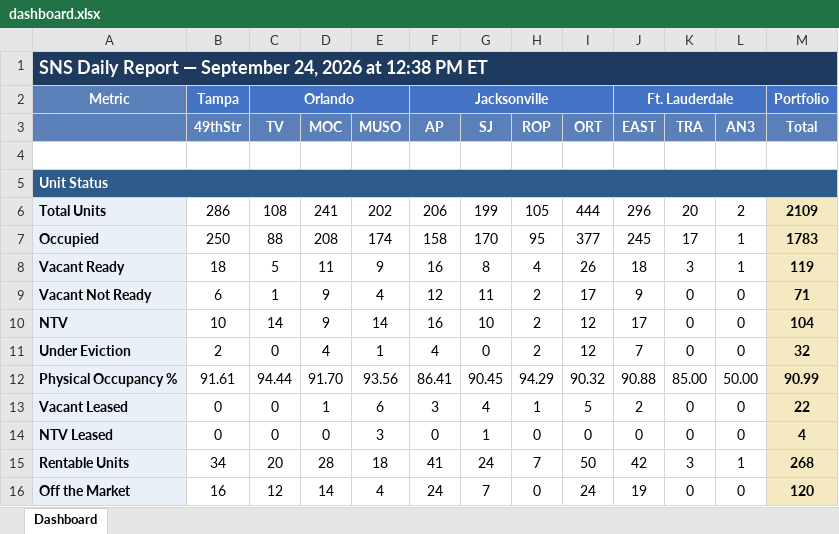
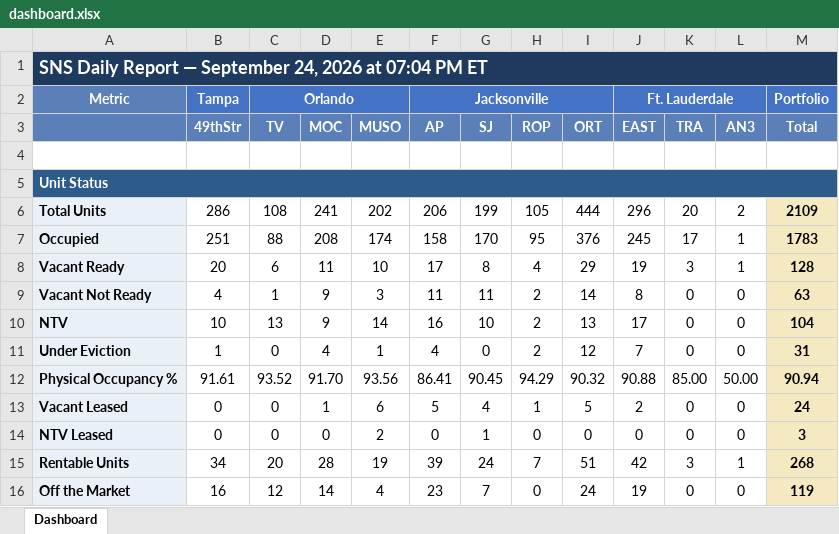
Before and after one commit to ymi-flowing/sns-daily-report, an Excel workbook: dashboard.xlsx, sheet Dashboard, drawn as a sheet; only a part is shown; values as stored, in another font and other column widths than the file's, no borders; the diff covers the shown part only; the diff names each change by its address in the sheet, - before the commit and + after, or states it on an @@ line.

```diff
--- a/dashboard.xlsx (sheet Dashboard)
+++ b/dashboard.xlsx (sheet Dashboard)
-A1: …2026 at 12:38 PM ET
+A1: …2026 at 07:04 PM ET
-B7 (49thStr): 250
+B7 (49thStr): 251
-I7 (ORT): 377
+I7 (ORT): 376
-B8 (49thStr): 18
+B8 (49thStr): 20
-C8 (TV): 5
+C8 (TV): 6
-E8 (MUSO): 9
+E8 (MUSO): 10
-F8 (AP): 16
+F8 (AP): 17
-I8 (ORT): 26
+I8 (ORT): 29
-J8 (EAST): 18
+J8 (EAST): 19
-M8 (Total): 119
+M8 (Total): 128
-B9 (49thStr): 6
+B9 (49thStr): 4
-E9 (MUSO): 4
+E9 (MUSO): 3
-F9 (AP): 12
+F9 (AP): 11
-I9 (ORT): 17
+I9 (ORT): 14
-J9 (EAST): 9
+J9 (EAST): 8
-M9 (Total): 71
+M9 (Total): 63
-C10 (TV): 14
+C10 (TV): 13
-I10 (ORT): 12
+I10 (ORT): 13
-B11 (49thStr): 2
+B11 (49thStr): 1
-M11 (Total): 32
+M11 (Total): 31
-C12 (TV): 94.44
+C12 (TV): 93.52
-M12 (Total): 90.99
+M12 (Total): 90.94
-F13 (AP): 3
+F13 (AP): 5
-M13 (Total): 22
+M13 (Total): 24
-E14 (MUSO): 3
+E14 (MUSO): 2
-M14 (Total): 4
+M14 (Total): 3
-E15 (MUSO): 18
+E15 (MUSO): 19
-F15 (AP): 41
+F15 (AP): 39
-I15 (ORT): 50
+I15 (ORT): 51
-F16 (AP): 24
+F16 (AP): 23
-M16 (Total): 120
+M16 (Total): 119
```
Also changed, not shown: 80 edited cells elsewhere in this sheet, 1 other file.
